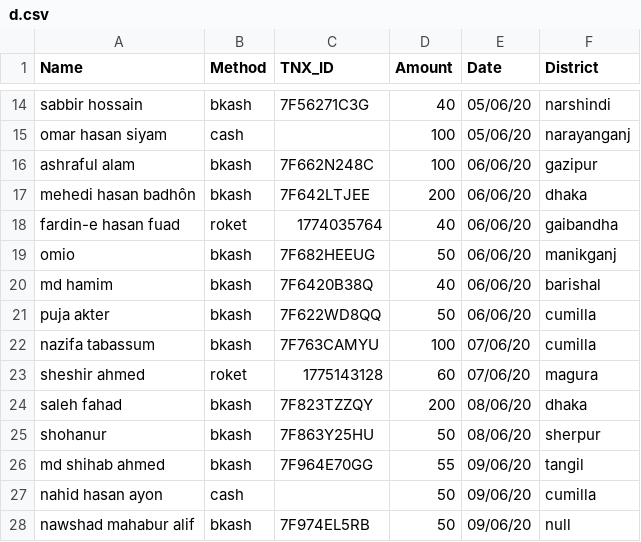
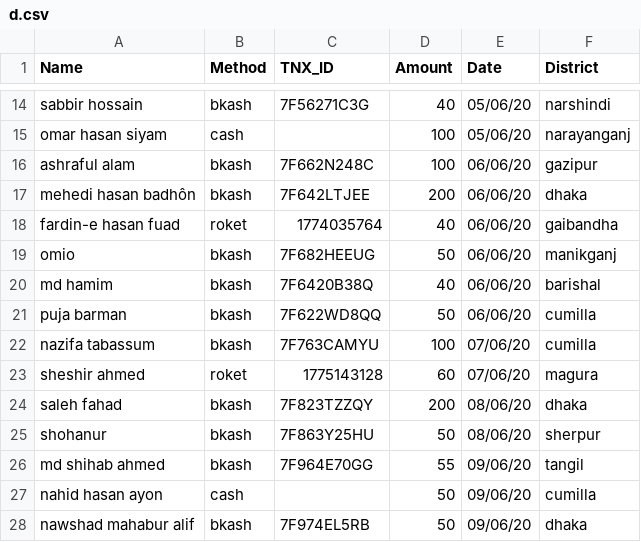
Before and after one commit to epsilonot/covid19_donation, a CSV file: d.csv, drawn as a sheet; only a part is shown, gaps mark what is left out.

Commit message:
Name change

```diff
--- a/d.csv
+++ b/d.csv
@@ -20,3 +20,3 @@ omio,bkash,7F682HEEUG,50,06/06/20,manikganj
 md hamim,bkash,7F6420B38Q,40,06/06/20,barishal
-puja akter, bkash, 7F622WD8QQ, 50, 06/06/20, cumilla
+puja barman, bkash, 7F622WD8QQ, 50, 06/06/20, cumilla
 nazifa tabassum, bkash, 7F763CAMYU, 100, 07/06/20, cumilla
@@ -27,2 +27,2 @@ md shihab ahmed, bkash, 7F964E70GG, 55, 09/06/20, tangil
 nahid hasan ayon, cash, , 50, 09/06/20, cumilla
-nawshad mahabur alif, bkash, 7F974EL5RB, 50, 09/06/20, null
+nawshad mahabur alif, bkash, 7F974EL5RB, 50, 09/06/20, dhaka
```
